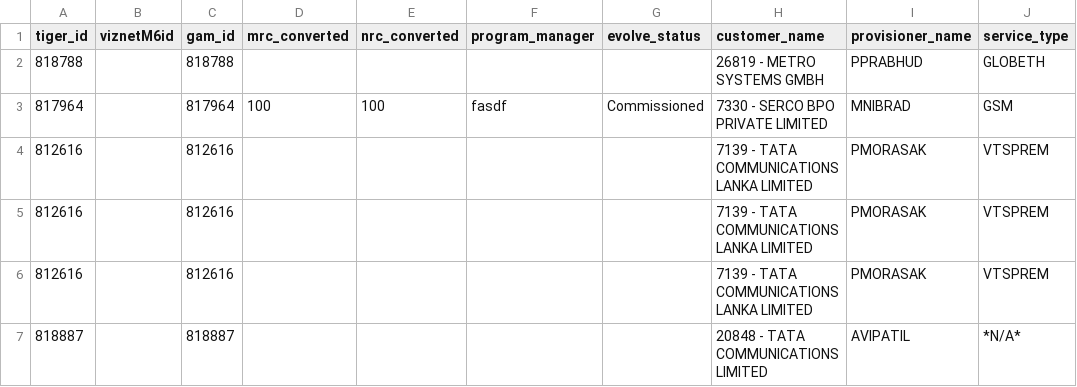
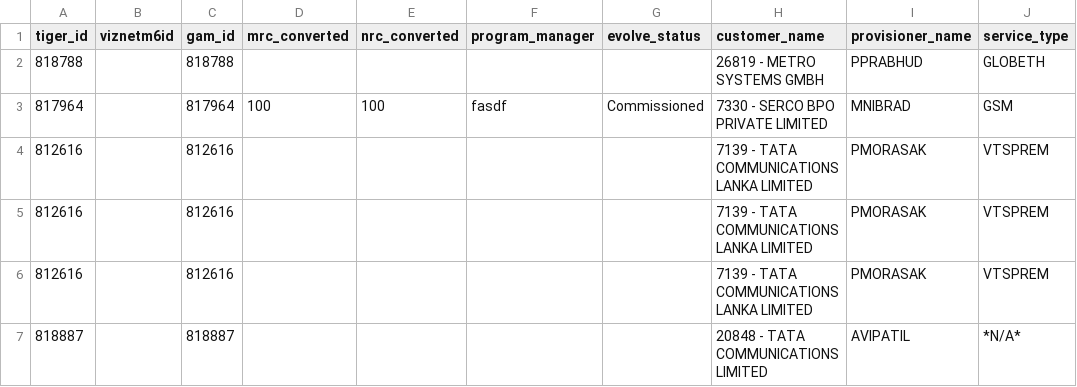
Before and after one commit to ManushGupta/the-mean-manager, a CSV file: data/csv_wtds/compiled_orders_evolve.csv, drawn as a sheet; only a part is shown; the diff names each change by its address in the sheet, - before the commit and + after, or states it on an @@ line.

Commit message:
Updated master further updated for newly commisissioned orders

```diff
--- a/data/csv_wtds/compiled_orders_evolve.csv
+++ b/data/csv_wtds/compiled_orders_evolve.csv
-B1: viznetM6id
+B1: viznetm6id
```
Also changed, not shown: 1 other file.
